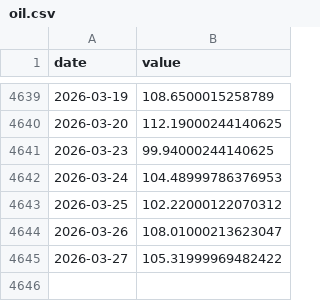
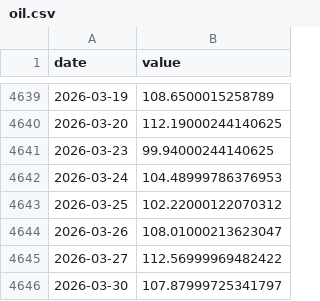
Before and after one commit to kayaozgur/macro-dashboard, a CSV file: data/oil.csv, drawn as a sheet; only a part is shown, gaps mark what is left out.

```diff
--- a/data/oil.csv
+++ b/data/oil.csv
@@ -4644,2 +4644,3 @@ date,value
 2026-03-26,108.01000213623047
-2026-03-27,105.31999969482422
+2026-03-27,112.56999969482422
+2026-03-30,107.87999725341797
```
Also changed, not shown: data/dxy.csv, data/usdtry.csv.
